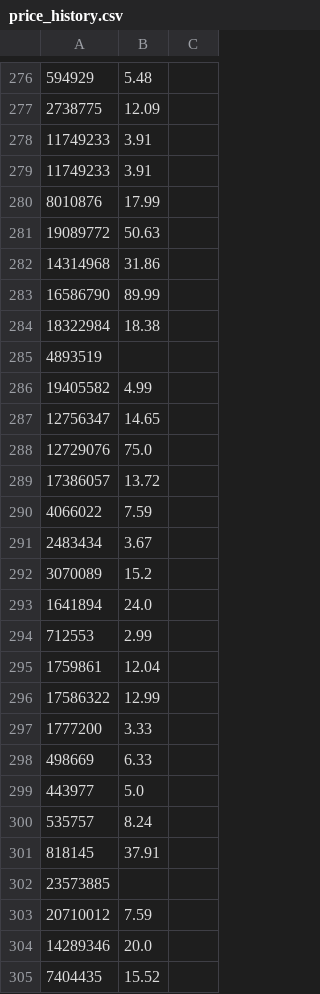
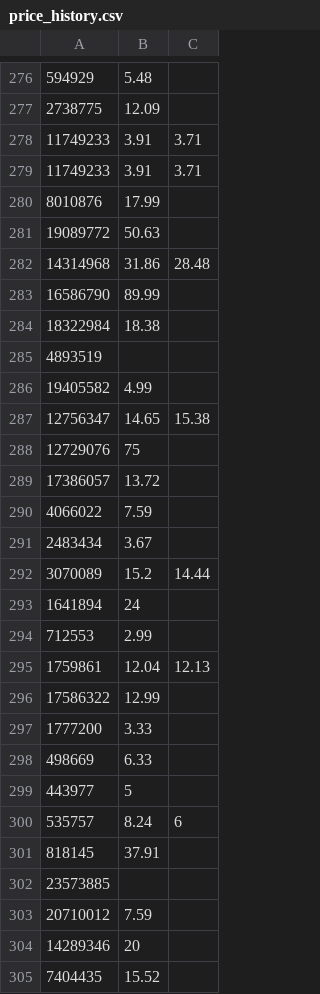
Before and after one commit to charsh01/DiscLogs, a CSV file: collection/price_history.csv, drawn as a sheet; only a part is shown, gaps mark what is left out; the diff covers the shown part only; the diff names each change by its address in the sheet, - before the commit and + after, or states it on an @@ line.

```diff
--- a/collection/price_history.csv
+++ b/collection/price_history.csv
-C278:C279: (empty)
+C278:C279: 3.71
-C282: (empty)
+C282: 28.48
-C287: (empty)
+C287: 15.38
-B288: 75.0
+B288: 75
-C292: (empty)
+C292: 14.44
-B293: 24.0
+B293: 24
-C295: (empty)
+C295: 12.13
-B299: 5.0
+B299: 5
-C300: (empty)
+C300: 6
-B304: 20.0
+B304: 20
```
Also changed, not shown: 133 edited cells elsewhere in this file, 2 other files.
